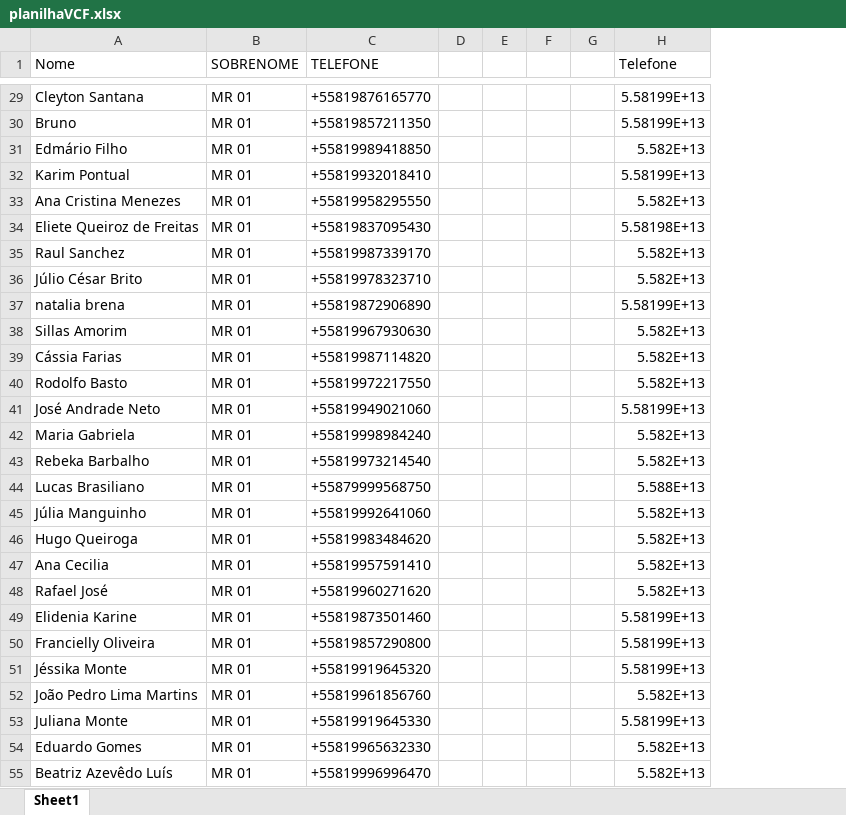
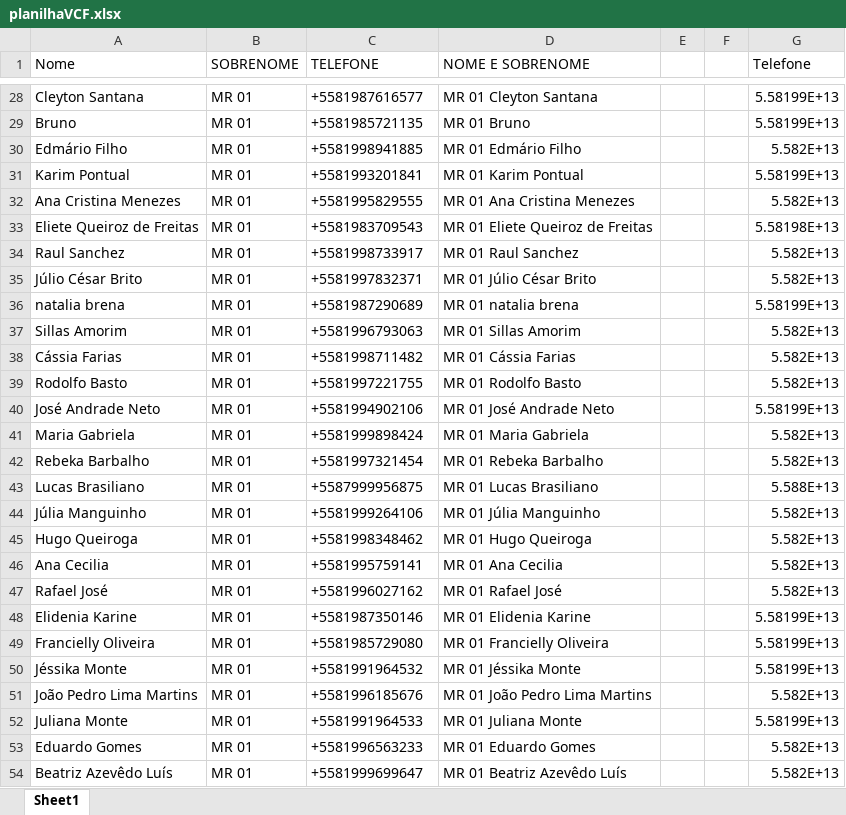
Before and after one commit to arthurbm/whatsapp-bot-selenium, an Excel workbook: planilhaVCF.xlsx, sheet Sheet1, drawn as a sheet; only a part is shown, gaps mark what is left out; values as stored, in another font and other column widths than the file's, no borders; table styles not drawn; removed rows and columns are numbered as before the commit, all else as after; the diff covers the shown part only; the diff names each change by its address in the sheet, - before the commit and + after, or states it on an @@ line.

```diff
--- a/planilhaVCF.xlsx (sheet Sheet1)
+++ b/planilhaVCF.xlsx (sheet Sheet1)
-column D, empty
+column D (NOME E SOBRENOME), rows 28-54: MR 01 Cleyton Santana | MR 01 Bruno | MR 01 Edmário Filho | MR 01 Karim Pontual | MR 01 Ana Cristina Menezes | MR 01 Eliete Queiroz de Freitas | MR 01 Raul Sanchez | MR 01 Júlio César Brito | MR 01 natalia brena | MR 01 Sillas Amorim | MR 01 Cássia Farias | MR 01 Rodolfo Basto | MR 01 José Andrade Neto | MR 01 Maria Gabriela | MR 01 Rebeka Barbalho | MR 01 Lucas Brasiliano | MR 01 Júlia Manguinho | MR 01 Hugo Queiroga | MR 01 Ana Cecilia | MR 01 Rafael José | MR 01 Elidenia Karine | MR 01 Francielly Oliveira | MR 01 Jéssika Monte | MR 01 João Pedro Lima Martins | MR 01 Juliana Monte | MR 01 Eduardo Gomes | MR 01 Beatriz Azevêdo Luís
-column G, empty
-C28 (TELEFONE): +55819876165770
+C28 (TELEFONE): +5581987616577
-C29 (TELEFONE): +55819857211350
+C29 (TELEFONE): +5581985721135
-C30 (TELEFONE): +55819989418850
+C30 (TELEFONE): +5581998941885
-C31 (TELEFONE): +55819932018410
+C31 (TELEFONE): +5581993201841
-C32 (TELEFONE): +55819958295550
+C32 (TELEFONE): +5581995829555
-C33 (TELEFONE): +55819837095430
+C33 (TELEFONE): +5581983709543
-C34 (TELEFONE): +55819987339170
+C34 (TELEFONE): +5581998733917
-C35 (TELEFONE): +55819978323710
+C35 (TELEFONE): +5581997832371
-C36 (TELEFONE): +55819872906890
+C36 (TELEFONE): +5581987290689
-C37 (TELEFONE): +55819967930630
+C37 (TELEFONE): +5581996793063
-C38 (TELEFONE): +55819987114820
+C38 (TELEFONE): +5581998711482
-C39 (TELEFONE): +55819972217550
+C39 (TELEFONE): +5581997221755
-C40 (TELEFONE): +55819949021060
+C40 (TELEFONE): +5581994902106
-C41 (TELEFONE): +55819998984240
+C41 (TELEFONE): +5581999898424
-C42 (TELEFONE): +55819973214540
+C42 (TELEFONE): +5581997321454
-C43 (TELEFONE): +55879999568750
+C43 (TELEFONE): +5587999956875
-C44 (TELEFONE): +55819992641060
+C44 (TELEFONE): +5581999264106
-C45 (TELEFONE): +55819983484620
+C45 (TELEFONE): +5581998348462
-C46 (TELEFONE): +55819957591410
+C46 (TELEFONE): +5581995759141
-C47 (TELEFONE): +55819960271620
+C47 (TELEFONE): +5581996027162
-C48 (TELEFONE): +55819873501460
+C48 (TELEFONE): +5581987350146
-C49 (TELEFONE): +55819857290800
+C49 (TELEFONE): +5581985729080
-C50 (TELEFONE): +55819919645320
+C50 (TELEFONE): +5581991964532
-C51 (TELEFONE): +55819961856760
+C51 (TELEFONE): +5581996185676
-C52 (TELEFONE): +55819919645330
+C52 (TELEFONE): +5581991964533
-C53 (TELEFONE): +55819965632330
+C53 (TELEFONE): +5581996563233
-C54 (TELEFONE): +55819996996470
+C54 (TELEFONE): +5581999699647
```
Also changed, not shown: 7 removed rows and 527 edited cells elsewhere in this sheet, formulas that keep their value, 8 other files.
